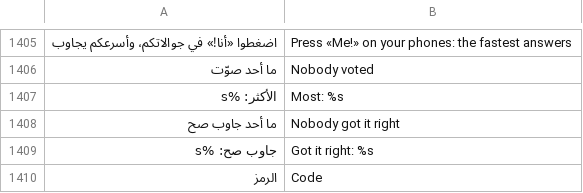
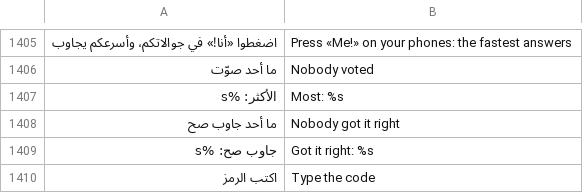
Before and after one commit to tshi-dev/UrTV, a TSV file: i18n/en/saver.tsv, drawn as a sheet; only a part is shown, gaps mark what is left out.

Commit message:
Games release: a 6-sign pass code in six boxes, a slower derivation (300000 rounds, one PBKDF2 run per record), version 2 records, 30 records at most
The code is exactly 6 signs of A to Z without I, L and O plus 2 to 9. The app and urtv-data's
tool agree byte for byte on the new records.

```diff
--- a/i18n/en/saver.tsv
+++ b/i18n/en/saver.tsv
@@ -1409,2 +1409,2 @@
 جاوب صح: %s	Got it right: %s
-الرمز	Code
+اكتب الرمز	Type the code
```
Also changed, not shown: 7 other files.
